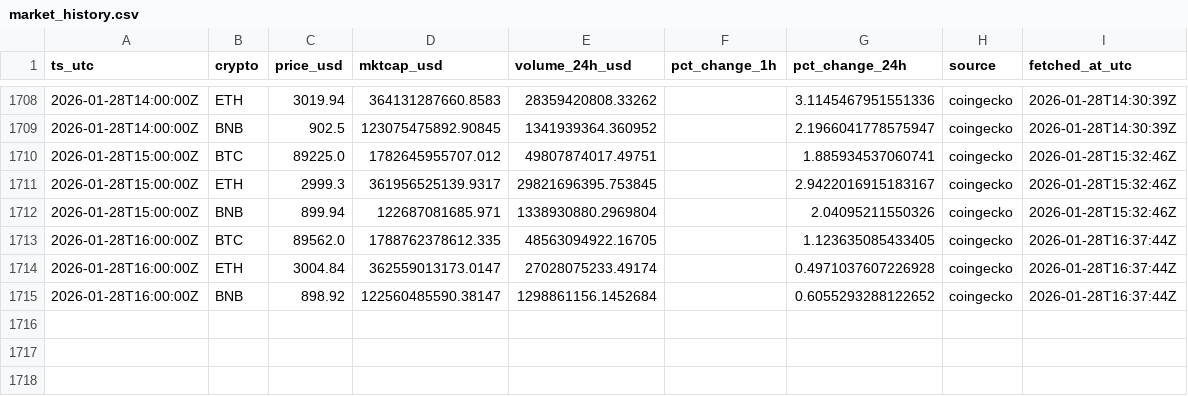
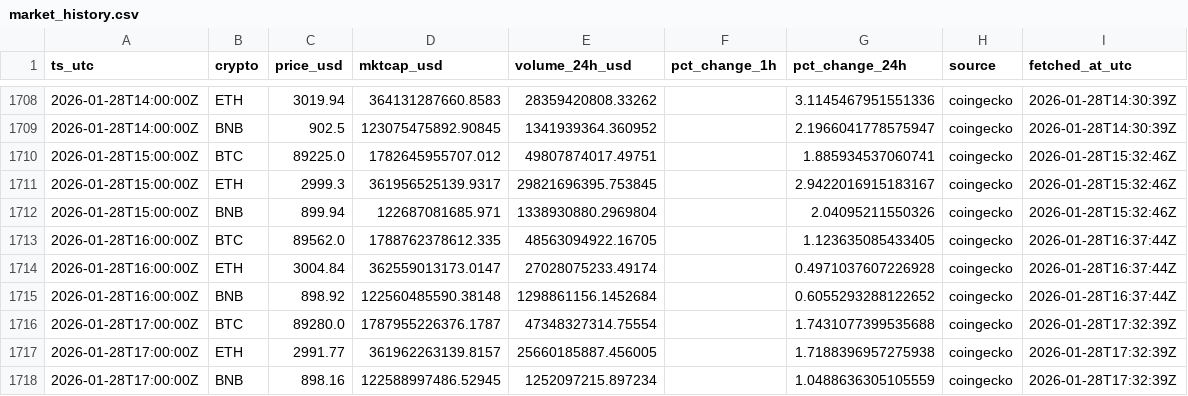
Before and after one commit to gertidokaj/crypto-sentiment-forecasting, a CSV file: data/live/market_history.csv, drawn as a sheet; only a part is shown, gaps mark what is left out.

```diff
--- a/data/live/market_history.csv
+++ b/data/live/market_history.csv
@@ -1714,2 +1714,5 @@ ts_utc,crypto,price_usd,mktcap_usd,volume_24h_usd,pct_change_1h,pct_change_24h,s
 2026-01-28T16:00:00Z,ETH,3004.84,362559013173.0147,27028075233.49174,,0.4971037607226928,coingecko,2026-01-28T16:37:44Z
-2026-01-28T16:00:00Z,BNB,898.92,122560485590.38147,1298861156.1452684,,0.6055293288122652,coingecko,2026-01-28T16:37:44Z
+2026-01-28T16:00:00Z,BNB,898.92,122560485590.38148,1298861156.1452684,,0.6055293288122652,coingecko,2026-01-28T16:37:44Z
+2026-01-28T17:00:00Z,BTC,89280.0,1787955226376.1787,47348327314.75554,,1.7431077399535688,coingecko,2026-01-28T17:32:39Z
+2026-01-28T17:00:00Z,ETH,2991.77,361962263139.8157,25660185887.456005,,1.7188396957275938,coingecko,2026-01-28T17:32:39Z
+2026-01-28T17:00:00Z,BNB,898.16,122588997486.52945,1252097215.897234,,1.0488636305105559,coingecko,2026-01-28T17:32:39Z
```
Also changed, not shown: data/live/features_latest.csv, data/live/market_latest.csv, 6 other files.
